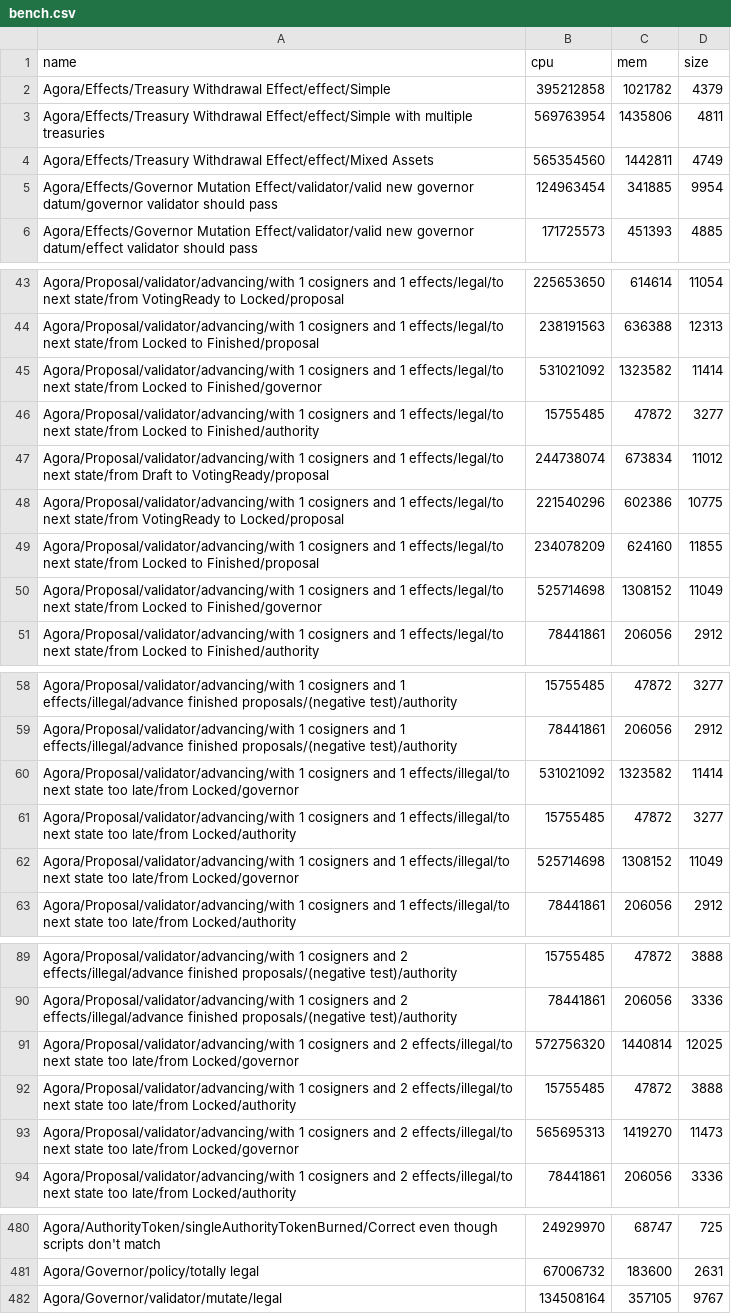
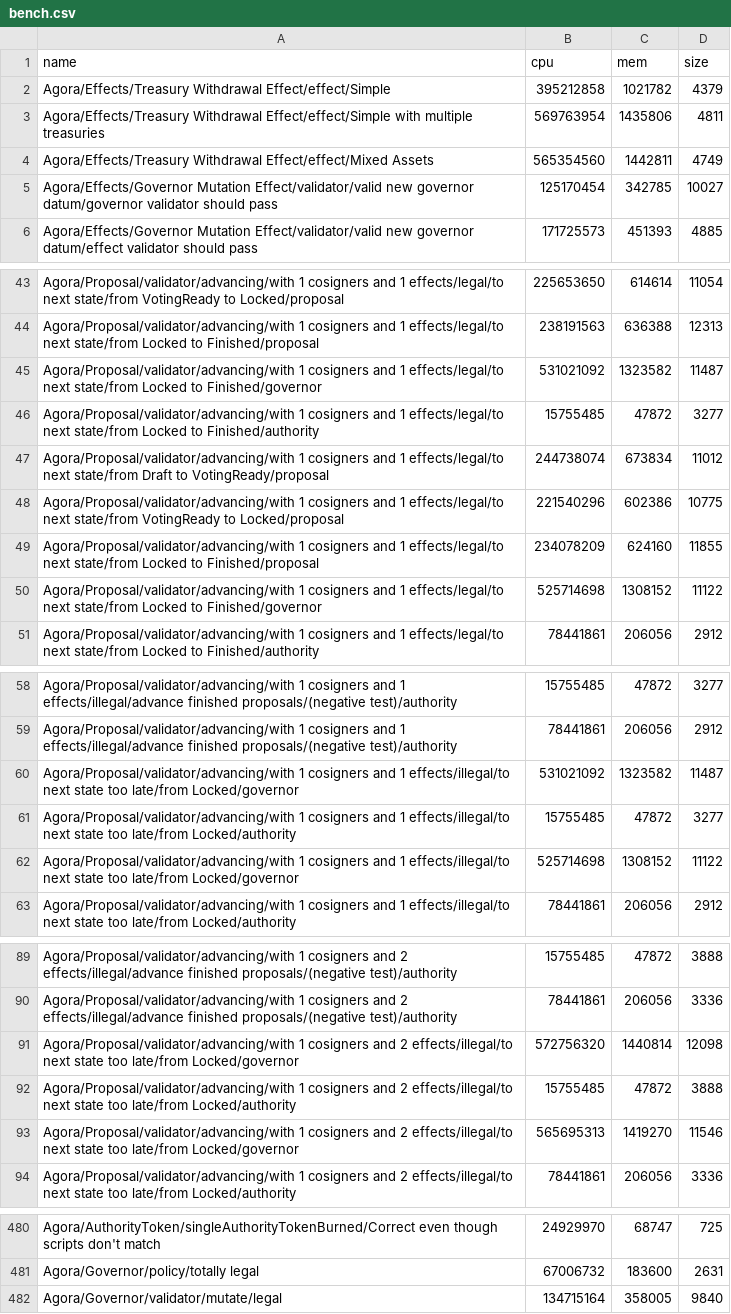
Before and after one commit to Liqwid-Labs/agora, a CSV file: bench.csv, drawn as a sheet; only a part is shown, gaps mark what is left out; the diff covers the shown part only.

```diff
--- a/bench.csv
+++ b/bench.csv
@@ -4,3 +4,3 @@ Agora/Effects/Treasury Withdrawal Effect/effect/Simple with multiple treasuries
 Agora/Effects/Treasury Withdrawal Effect/effect/Mixed Assets,565354560,1442811,4749
-Agora/Effects/Governor Mutation Effect/validator/valid new governor datum/governor validator should pass,124963454,341885,9954
+Agora/Effects/Governor Mutation Effect/validator/valid new governor datum/governor validator should pass,125170454,342785,10027
 Agora/Effects/Governor Mutation Effect/validator/valid new governor datum/effect validator should pass,171725573,451393,4885
@@ -44,3 +44,3 @@ Agora/Proposal/validator/advancing/with 1 cosigners and 1 effects/legal/to next
 Agora/Proposal/validator/advancing/with 1 cosigners and 1 effects/legal/to next state/from Locked to Finished/proposal,238191563,636388,12313
-Agora/Proposal/validator/advancing/with 1 cosigners and 1 effects/legal/to next state/from Locked to Finished/governor,531021092,1323582,11414
+Agora/Proposal/validator/advancing/with 1 cosigners and 1 effects/legal/to next state/from Locked to Finished/governor,531021092,1323582,11487
 Agora/Proposal/validator/advancing/with 1 cosigners and 1 effects/legal/to next state/from Locked to Finished/authority,15755485,47872,3277
@@ -49,3 +49,3 @@ Agora/Proposal/validator/advancing/with 1 cosigners and 1 effects/legal/to next
 Agora/Proposal/validator/advancing/with 1 cosigners and 1 effects/legal/to next state/from Locked to Finished/proposal,234078209,624160,11855
-Agora/Proposal/validator/advancing/with 1 cosigners and 1 effects/legal/to next state/from Locked to Finished/governor,525714698,1308152,11049
+Agora/Proposal/validator/advancing/with 1 cosigners and 1 effects/legal/to next state/from Locked to Finished/governor,525714698,1308152,11122
 Agora/Proposal/validator/advancing/with 1 cosigners and 1 effects/legal/to next state/from Locked to Finished/authority,78441861,206056,2912
@@ -59,5 +59,5 @@ Agora/Proposal/validator/advancing/with 1 cosigners and 1 effects/illegal/advanc
 Agora/Proposal/validator/advancing/with 1 cosigners and 1 effects/illegal/advance finished proposals/(negative test)/authority,78441861,206056,2912
-Agora/Proposal/validator/advancing/with 1 cosigners and 1 effects/illegal/to next state too late/from Locked/governor,531021092,1323582,11414
+Agora/Proposal/validator/advancing/with 1 cosigners and 1 effects/illegal/to next state too late/from Locked/governor,531021092,1323582,11487
 Agora/Proposal/validator/advancing/with 1 cosigners and 1 effects/illegal/to next state too late/from Locked/authority,15755485,47872,3277
-Agora/Proposal/validator/advancing/with 1 cosigners and 1 effects/illegal/to next state too late/from Locked/governor,525714698,1308152,11049
+Agora/Proposal/validator/advancing/with 1 cosigners and 1 effects/illegal/to next state too late/from Locked/governor,525714698,1308152,11122
 Agora/Proposal/validator/advancing/with 1 cosigners and 1 effects/illegal/to next state too late/from Locked/authority,78441861,206056,2912
@@ -90,5 +90,5 @@ Agora/Proposal/validator/advancing/with 1 cosigners and 2 effects/illegal/advanc
 Agora/Proposal/validator/advancing/with 1 cosigners and 2 effects/illegal/advance finished proposals/(negative test)/authority,78441861,206056,3336
-Agora/Proposal/validator/advancing/with 1 cosigners and 2 effects/illegal/to next state too late/from Locked/governor,572756320,1440814,12025
+Agora/Proposal/validator/advancing/with 1 cosigners and 2 effects/illegal/to next state too late/from Locked/governor,572756320,1440814,12098
 Agora/Proposal/validator/advancing/with 1 cosigners and 2 effects/illegal/to next state too late/from Locked/authority,15755485,47872,3888
-Agora/Proposal/validator/advancing/with 1 cosigners and 2 effects/illegal/to next state too late/from Locked/governor,565695313,1419270,11473
+Agora/Proposal/validator/advancing/with 1 cosigners and 2 effects/illegal/to next state too late/from Locked/governor,565695313,1419270,11546
 Agora/Proposal/validator/advancing/with 1 cosigners and 2 effects/illegal/to next state too late/from Locked/authority,78441861,206056,3336
@@ -481,2 +481,2 @@ Agora/AuthorityToken/singleAuthorityTokenBurned/Correct even though scripts don'
 Agora/Governor/policy/totally legal,67006732,183600,2631
-Agora/Governor/validator/mutate/legal,134508164,357105,9767
+Agora/Governor/validator/mutate/legal,134715164,358005,9840
```
Also changed, not shown: 11 added rows, 11 removed rows and 41 edited cells elsewhere in this file, 2 other files.
